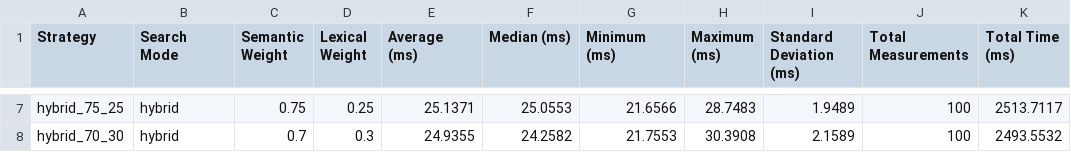
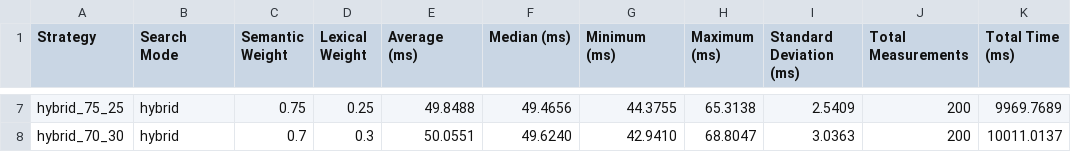
Before and after one commit to mustef2/transformer_code_search, a CSV file: performance_results/performance_results.csv, drawn as a sheet; only a part is shown, gaps mark what is left out; the diff covers the shown part only; the diff names each change by its address in the sheet, - before the commit and + after, or states it on an @@ line.

```diff
--- a/performance_results/performance_results.csv
+++ b/performance_results/performance_results.csv
-E7 (Average (ms)): 25.1371
+E7 (Average (ms)): 49.8488
-F7 (Median (ms)): 25.0553
+F7 (Median (ms)): 49.4656
-G7 (Minimum (ms)): 21.6566
+G7 (Minimum (ms)): 44.3755
-H7 (Maximum (ms)): 28.7483
+H7 (Maximum (ms)): 65.3138
-I7 (Standard Deviation (ms)): 1.9489
+I7 (Standard Deviation (ms)): 2.5409
-J7:J8 (Total Measurements): 100
+J7:J8 (Total Measurements): 200
-K7 (Total Time (ms)): 2513.7117
+K7 (Total Time (ms)): 9969.7689
-E8 (Average (ms)): 24.9355
+E8 (Average (ms)): 50.0551
-F8 (Median (ms)): 24.2582
+F8 (Median (ms)): 49.6240
-G8 (Minimum (ms)): 21.7553
+G8 (Minimum (ms)): 42.9410
-H8 (Maximum (ms)): 30.3908
+H8 (Maximum (ms)): 68.8047
-I8 (Standard Deviation (ms)): 2.1589
+I8 (Standard Deviation (ms)): 3.0363
-K8 (Total Time (ms)): 2493.5532
+K8 (Total Time (ms)): 10011.0137
```
Also changed, not shown: 35 edited cells elsewhere in this file, 3 other files.
